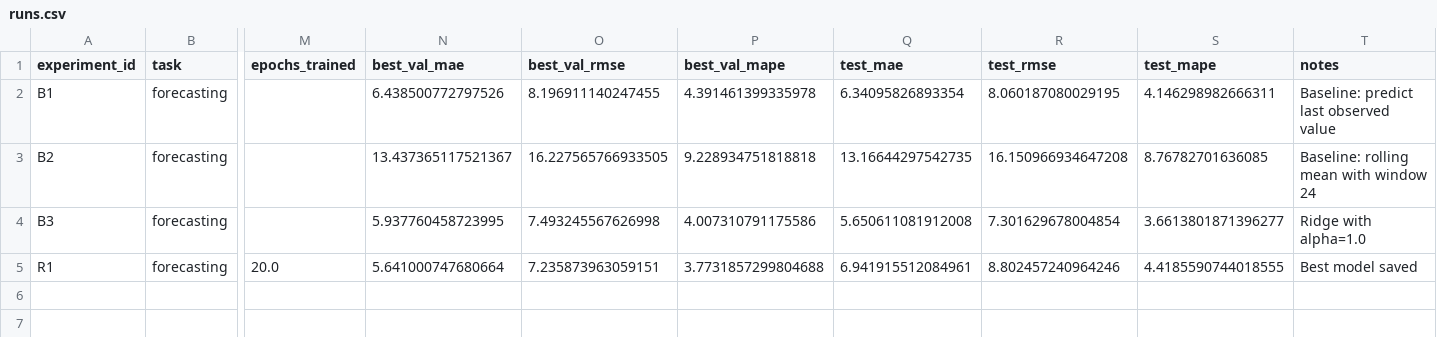
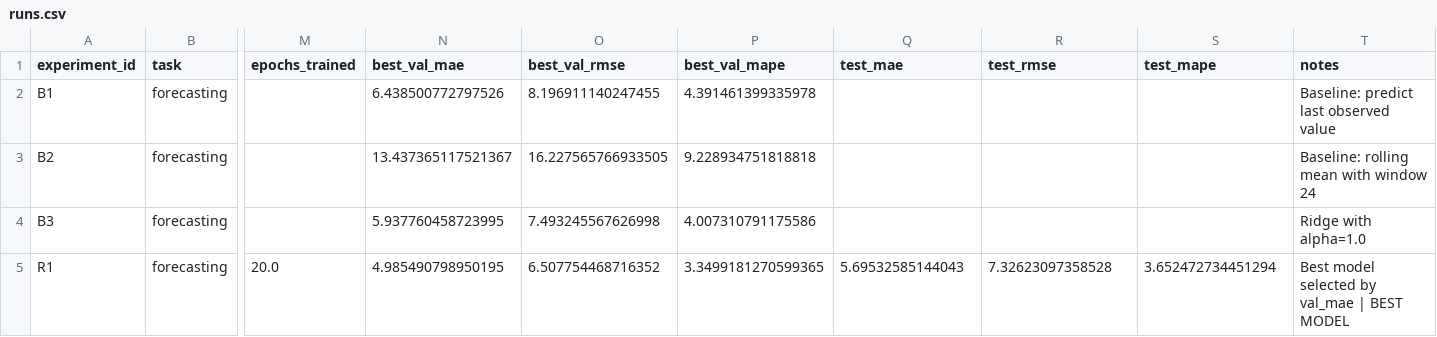
Before and after one commit to TatjanaYMIREA/aie-group-2, a CSV file: homeworks/HW12/artifacts/runs.csv, drawn as a sheet; only a part is shown, gaps mark what is left out; the diff names each change by its address in the sheet, - before the commit and + after, or states it on an @@ line.

```diff
--- a/homeworks/HW12/artifacts/runs.csv
+++ b/homeworks/HW12/artifacts/runs.csv
-Q2 (test_mae): 6.34095826893354
+Q2 (test_mae): (empty)
-R2 (test_rmse): 8.060187080029195
+R2 (test_rmse): (empty)
-S2 (test_mape): 4.146298982666311
+S2 (test_mape): (empty)
-Q3 (test_mae): 13.16644297542735
+Q3 (test_mae): (empty)
-R3 (test_rmse): 16.150966934647208
+R3 (test_rmse): (empty)
-S3 (test_mape): 8.76782701636085
+S3 (test_mape): (empty)
-Q4 (test_mae): 5.650611081912008
+Q4 (test_mae): (empty)
-R4 (test_rmse): 7.301629678004854
+R4 (test_rmse): (empty)
-S4 (test_mape): 3.6613801871396277
+S4 (test_mape): (empty)
-N5 (best_val_mae): 5.641000747680664
+N5 (best_val_mae): 4.985490798950195
-O5 (best_val_rmse): 7.235873963059151
+O5 (best_val_rmse): 6.507754468716352
-P5 (best_val_mape): 3.7731857299804688
+P5 (best_val_mape): 3.3499181270599365
-Q5 (test_mae): 6.941915512084961
+Q5 (test_mae): 5.69532585144043
-R5 (test_rmse): 8.802457240964246
+R5 (test_rmse): 7.32623097358528
-S5 (test_mape): 4.4185590744018555
+S5 (test_mape): 3.652472734451294
-T5 (notes): Best model saved
+T5 (notes): Best model selected by val_mae | BEST MODEL
```
Also changed, not shown: homeworks/HW10-11/artifacts/runs.csv, 13 other files.
